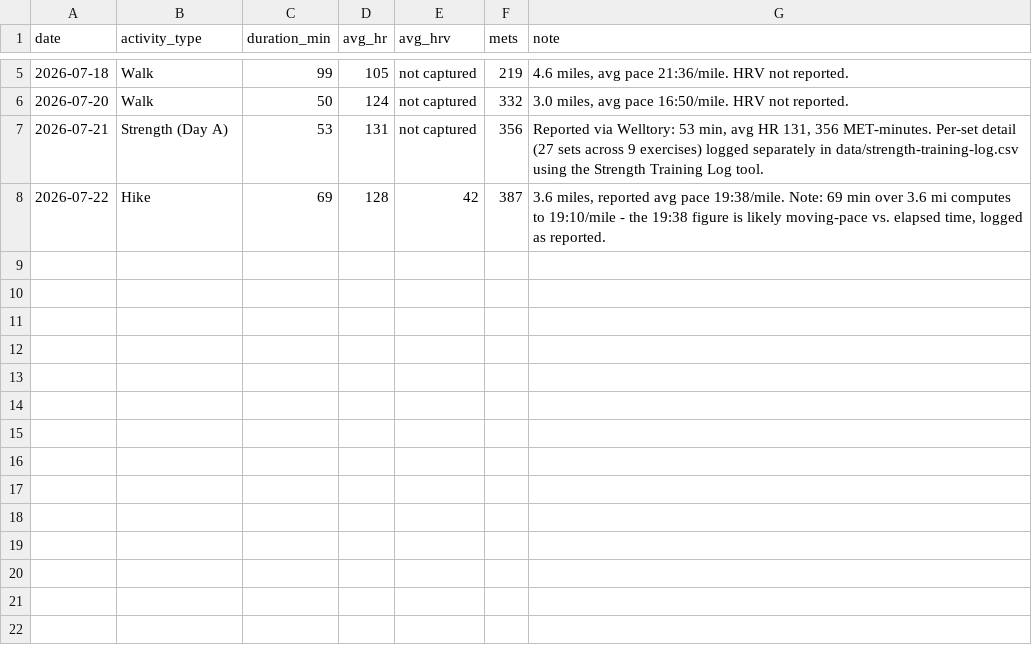
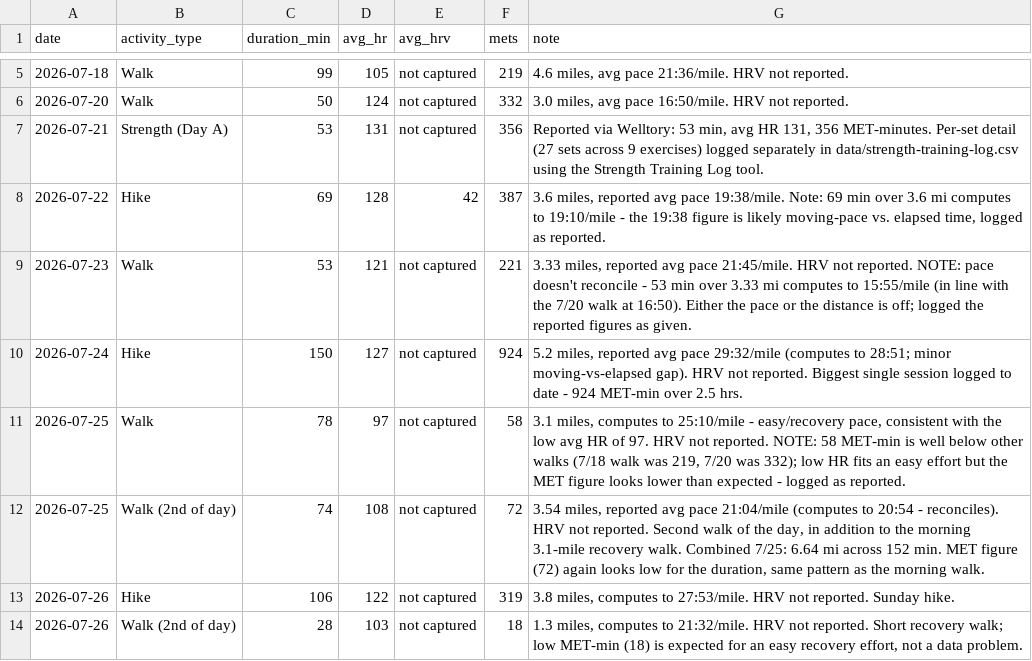
Before and after one commit to Synnovatia/Synnovatia-AIOS, a CSV file: personal/workout-logs/session-log.csv, drawn as a sheet; only a part is shown, gaps mark what is left out; the diff names each change by its address in the sheet, - before the commit and + after, or states it on an @@ line.

Commit message:
Log weekend workouts + Sunday weigh-in; add recovery-walk and week-counting rules; refresh dashboard

```diff
--- a/personal/workout-logs/session-log.csv
+++ b/personal/workout-logs/session-log.csv
+row 9: 2026-07-23 | Walk | 53 | 121 | not captured | 221 | 3.33 miles, reported avg pace 21:45/mile. HRV not reported. NOTE: pace doesn't reconcile - 53 min over 3.33 mi computes to 15:55/mile (in line with the 7/20 walk at 16:50). Either the pace or the distance is off; logged the reported figures as given.
+row 10: 2026-07-24 | Hike | 150 | 127 | not captured | 924 | 5.2 miles, reported avg pace 29:32/mile (computes to 28:51; minor moving-vs-elapsed gap). HRV not reported. Biggest single session logged to date - 924 MET-min over 2.5 hrs.
+row 11: 2026-07-25 | Walk | 78 | 97 | not captured | 58 | 3.1 miles, computes to 25:10/mile - easy/recovery pace, consistent with the low avg HR of 97. HRV not reported. NOTE: 58 MET-min is well below other walks (7/18 walk was 219, 7/20 was 332); low HR fits an easy effort but the MET figure looks lower than expected - logged as reported.
+row 12: 2026-07-25 | Walk (2nd of day) | 74 | 108 | not captured | 72 | 3.54 miles, reported avg pace 21:04/mile (computes to 20:54 - reconciles). HRV not reported. Second walk of the day, in addition to the morning 3.1-mile recovery walk. Combined 7/25: 6.64 mi across 152 min. MET figure (72) again looks low for the duration, same pattern as the morning walk.
+row 13: 2026-07-26 | Hike | 106 | 122 | not captured | 319 | 3.8 miles, computes to 27:53/mile. HRV not reported. Sunday hike.
+row 14: 2026-07-26 | Walk (2nd of day) | 28 | 103 | not captured | 18 | 1.3 miles, computes to 21:32/mile. HRV not reported. Short recovery walk; low MET-min (18) is expected for an easy recovery effort, not a data problem.
```
Also changed, not shown: 8 other files.
